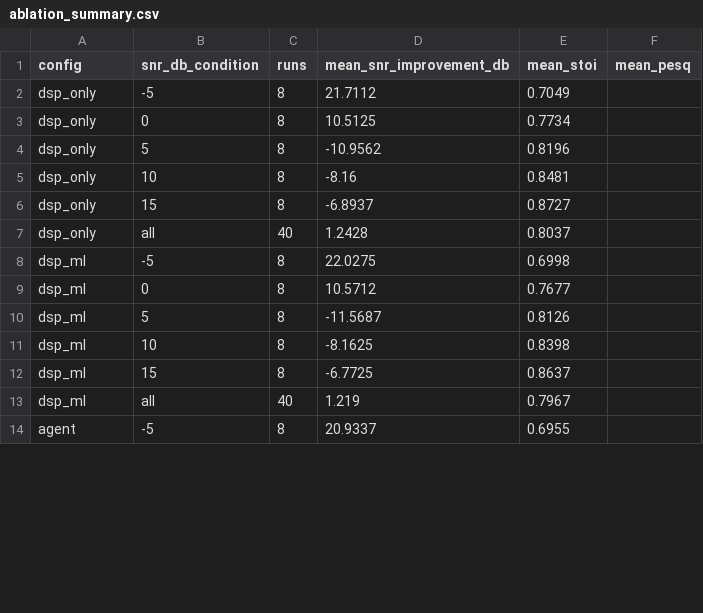
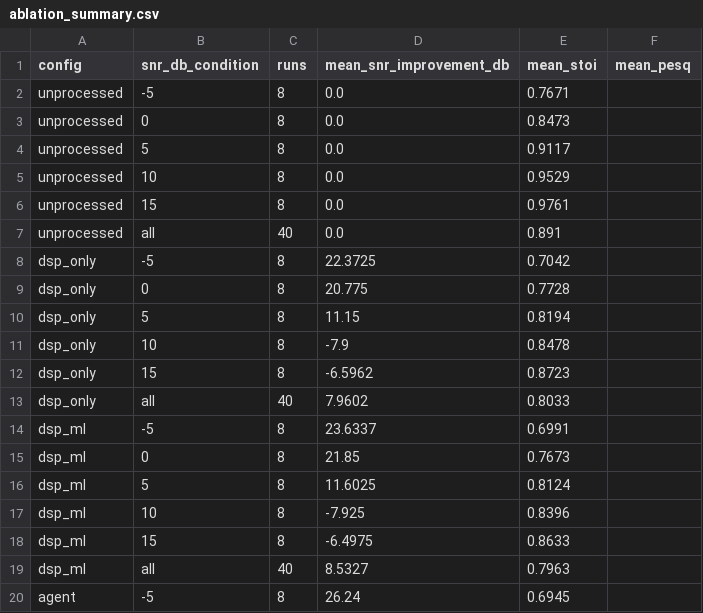
Before and after one commit to raghavkp2006-ux/DSP-based-classical-signal-processing-, a CSV file: ablation_output/ablation_summary.csv, drawn as a sheet; only a part is shown; the diff covers the shown part only.

```diff
--- a/ablation_output/ablation_summary.csv
+++ b/ablation_output/ablation_summary.csv
@@ -1,14 +1,20 @@
 config,snr_db_condition,runs,mean_snr_improvement_db,mean_stoi,mean_pesq
-dsp_only,-5,8,21.7112,0.7049,
-dsp_only,0,8,10.5125,0.7734,
-dsp_only,5,8,-10.9562,0.8196,
-dsp_only,10,8,-8.16,0.8481,
-dsp_only,15,8,-6.8937,0.8727,
-dsp_only,all,40,1.2428,0.8037,
-dsp_ml,-5,8,22.0275,0.6998,
-dsp_ml,0,8,10.5712,0.7677,
-dsp_ml,5,8,-11.5687,0.8126,
-dsp_ml,10,8,-8.1625,0.8398,
-dsp_ml,15,8,-6.7725,0.8637,
-dsp_ml,all,40,1.219,0.7967,
-agent,-5,8,20.9337,0.6955,
+unprocessed,-5,8,0.0,0.7671,
+unprocessed,0,8,0.0,0.8473,
+unprocessed,5,8,0.0,0.9117,
+unprocessed,10,8,0.0,0.9529,
+unprocessed,15,8,0.0,0.9761,
+unprocessed,all,40,0.0,0.891,
+dsp_only,-5,8,22.3725,0.7042,
+dsp_only,0,8,20.775,0.7728,
+dsp_only,5,8,11.15,0.8194,
+dsp_only,10,8,-7.9,0.8478,
+dsp_only,15,8,-6.5962,0.8723,
+dsp_only,all,40,7.9602,0.8033,
+dsp_ml,-5,8,23.6337,0.6991,
+dsp_ml,0,8,21.85,0.7673,
+dsp_ml,5,8,11.6025,0.8124,
+dsp_ml,10,8,-7.925,0.8396,
+dsp_ml,15,8,-6.4975,0.8633,
+dsp_ml,all,40,8.5327,0.7963,
+agent,-5,8,26.24,0.6945,
```
Also changed, not shown: 10 edited cells elsewhere in this file, ablation_output/ablation_results.csv, 6 other files.
